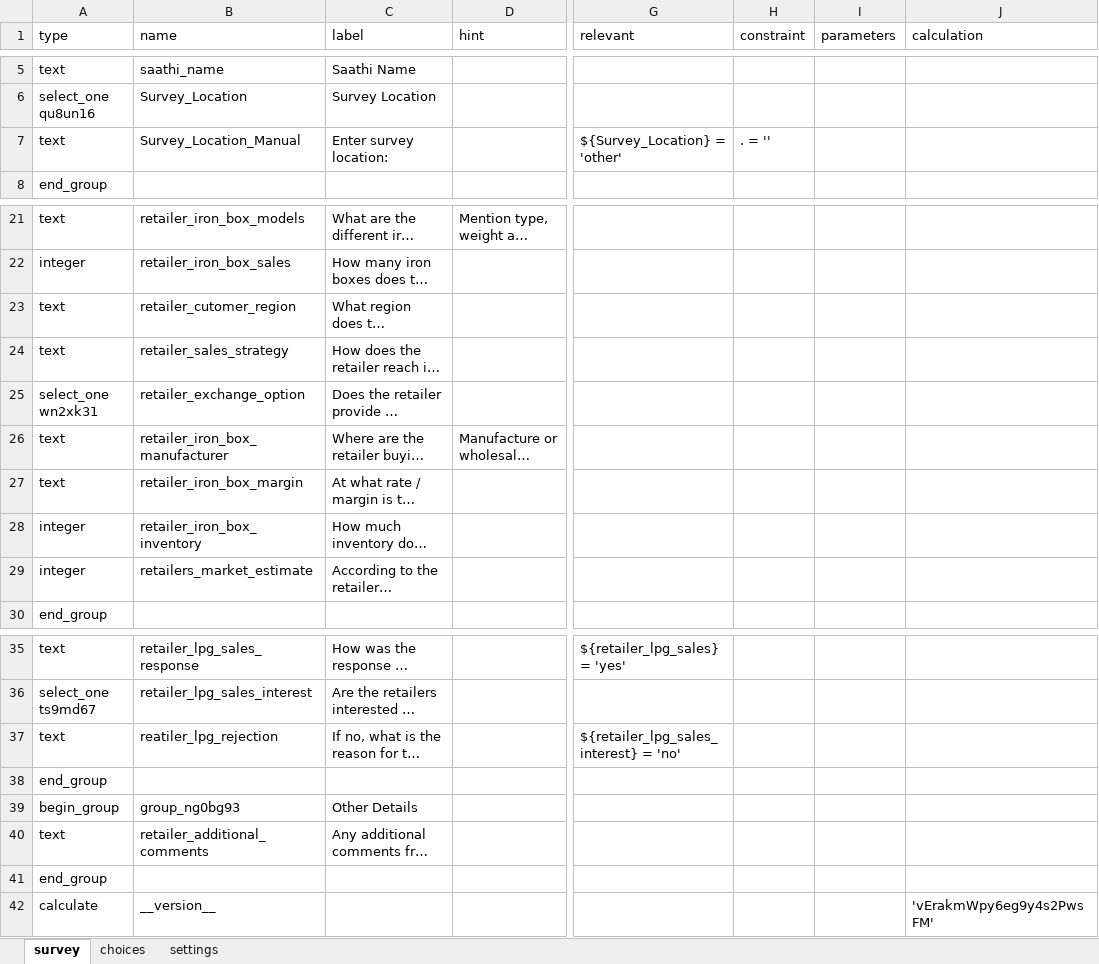
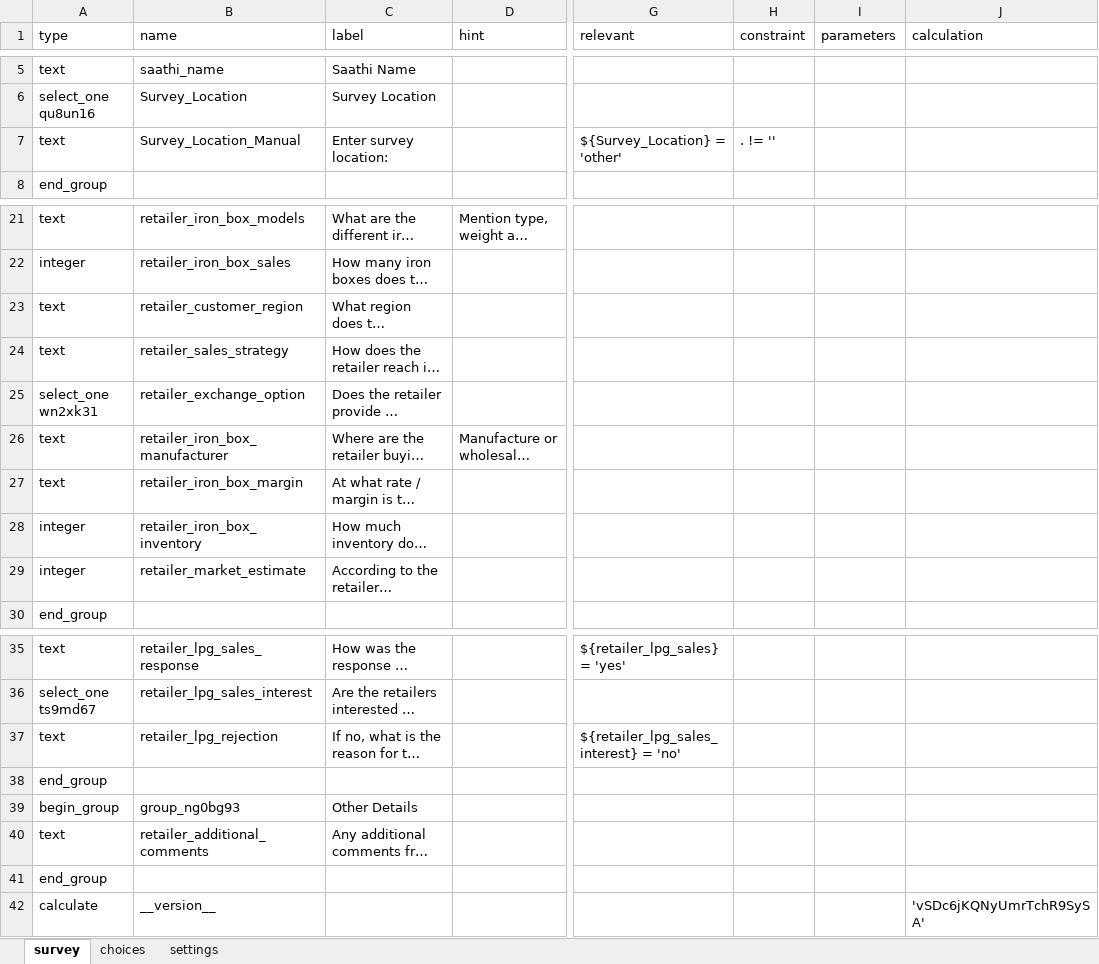
Before and after one commit to udhyam/istri, an Excel workbook: resources/forms/001-market-baseline-retailers.xlsx, sheet survey, drawn as a sheet; only a part is shown, gaps mark what is left out; long unchanged cells end in …; values as stored, in another font and other column widths than the file's, no borders; the diff names each change by its address in the sheet, - before the commit and + after, or states it on an @@ line.

```diff
--- a/resources/forms/001-market-baseline-retailers.xlsx (sheet survey)
+++ b/resources/forms/001-market-baseline-retailers.xlsx (sheet survey)
-H7 (constraint): . = ''
+H7 (constraint): . != ''
-B23 (name): retailer_cutomer_region
+B23 (name): retailer_customer_region
-B29 (name): retailers_market_estimate
+B29 (name): retailer_market_estimate
-B37 (name): reatiler_lpg_rejection
+B37 (name): retailer_lpg_rejection
-J42 (calculation): 'vErakmWpy6eg9y4s2PwsFM'
+J42 (calculation): 'vSDc6jKQNyUmrTchR9SySA'
```
Also changed, not shown: sheet settings, resources/forms/001-market-baseline.xlsx, resources/forms/002-beneficiary-pitching.xlsx, 1 other file.
